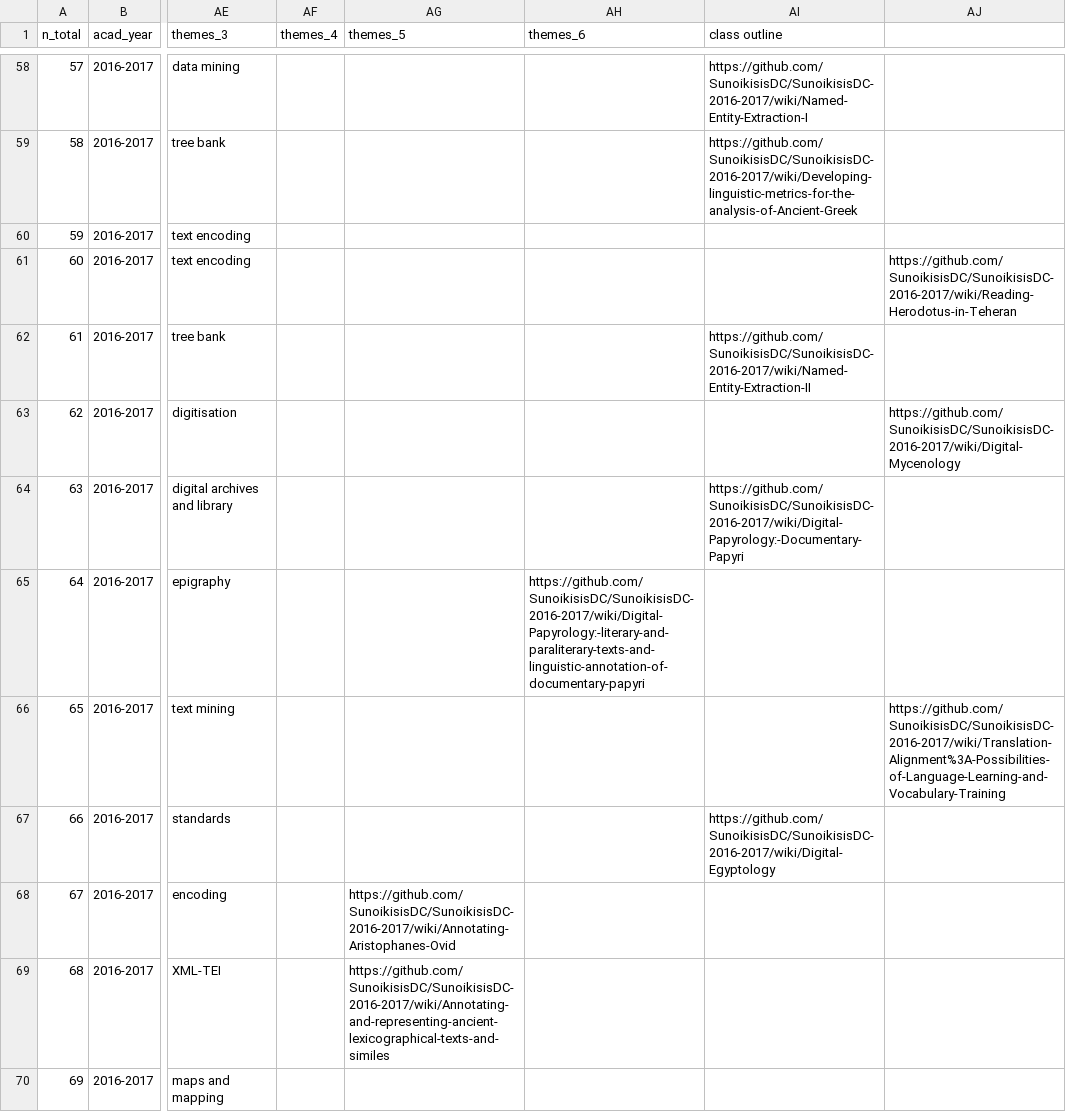
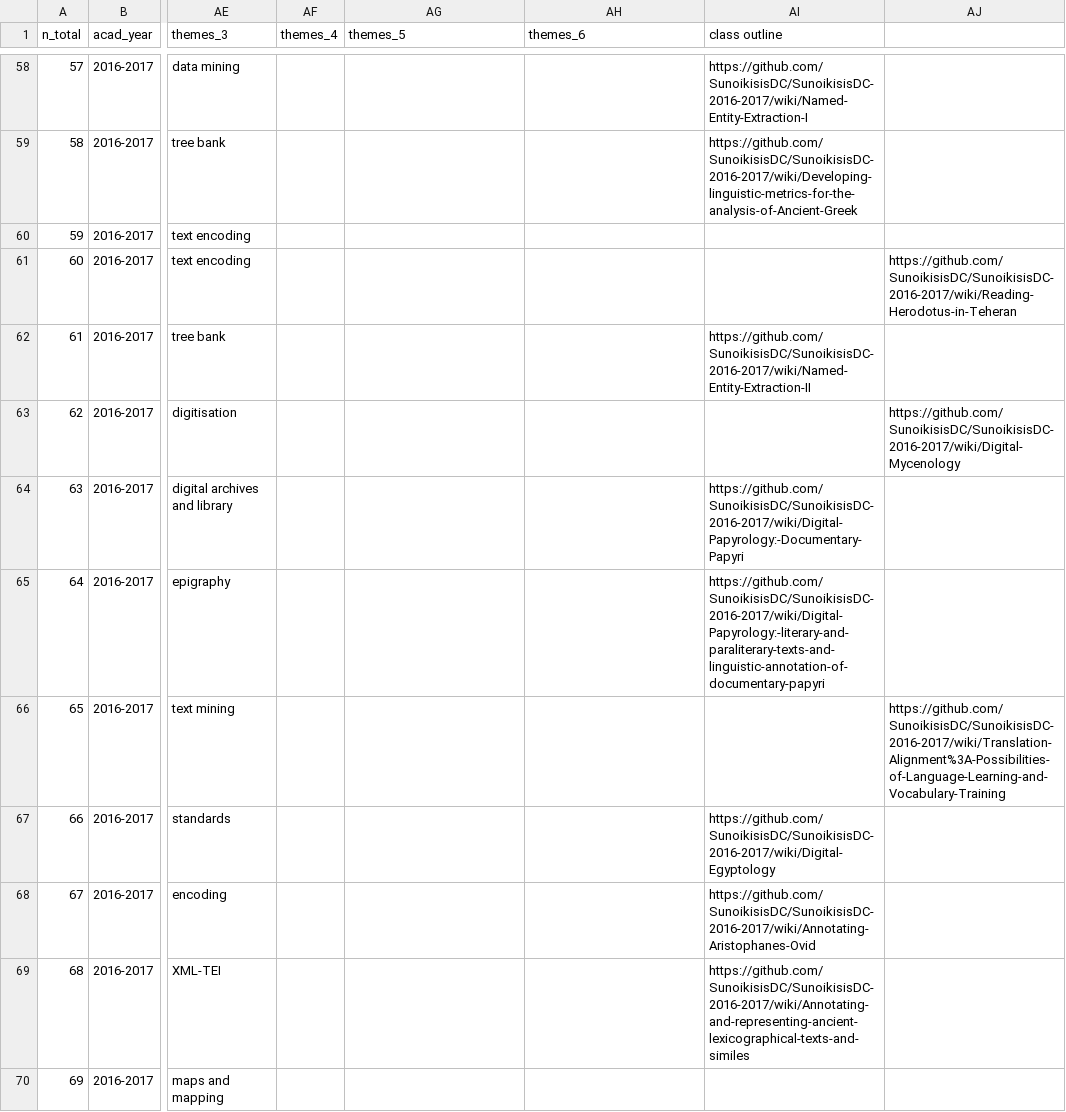
Before and after one commit to classnum/hn2_sunoikisisdc, a CSV file: hn2_sunoikisisdc_data.csv, drawn as a sheet; only a part is shown, gaps mark what is left out; the diff covers the shown part only; the diff names each change by its address in the sheet, - before the commit and + after, or states it on an @@ line.

```diff
--- a/hn2_sunoikisisdc_data.csv
+++ b/hn2_sunoikisisdc_data.csv
-AH65 (themes_6): https://github.com/SunoikisisDC/SunoikisisDC-2016-2017/wiki/Digital-Papyrology:-literary-and-paraliterary-texts-and-linguistic-annotation-of-documentary-papyri
+AH65 (themes_6): (empty)
-AI65 (class outline): (empty)
+AI65 (class outline): https://github.com/SunoikisisDC/SunoikisisDC-2016-2017/wiki/Digital-Papyrology:-literary-and-paraliterary-texts-and-linguistic-annotation-of-documentary-papyri
-AG68 (themes_5): https://github.com/SunoikisisDC/SunoikisisDC-2016-2017/wiki/Annotating-Aristophanes-Ovid
+AG68 (themes_5): (empty)
-AI68 (class outline): (empty)
+AI68 (class outline): https://github.com/SunoikisisDC/SunoikisisDC-2016-2017/wiki/Annotating-Aristophanes-Ovid
-AG69 (themes_5): https://github.com/SunoikisisDC/SunoikisisDC-2016-2017/wiki/Annotating-and-representing-ancient-lexicographical-texts-and-similes
+AG69 (themes_5): (empty)
-AI69 (class outline): (empty)
+AI69 (class outline): https://github.com/SunoikisisDC/SunoikisisDC-2016-2017/wiki/Annotating-and-representing-ancient-lexicographical-texts-and-similes
```
Also changed, not shown: 74 edited cells elsewhere in this file.
